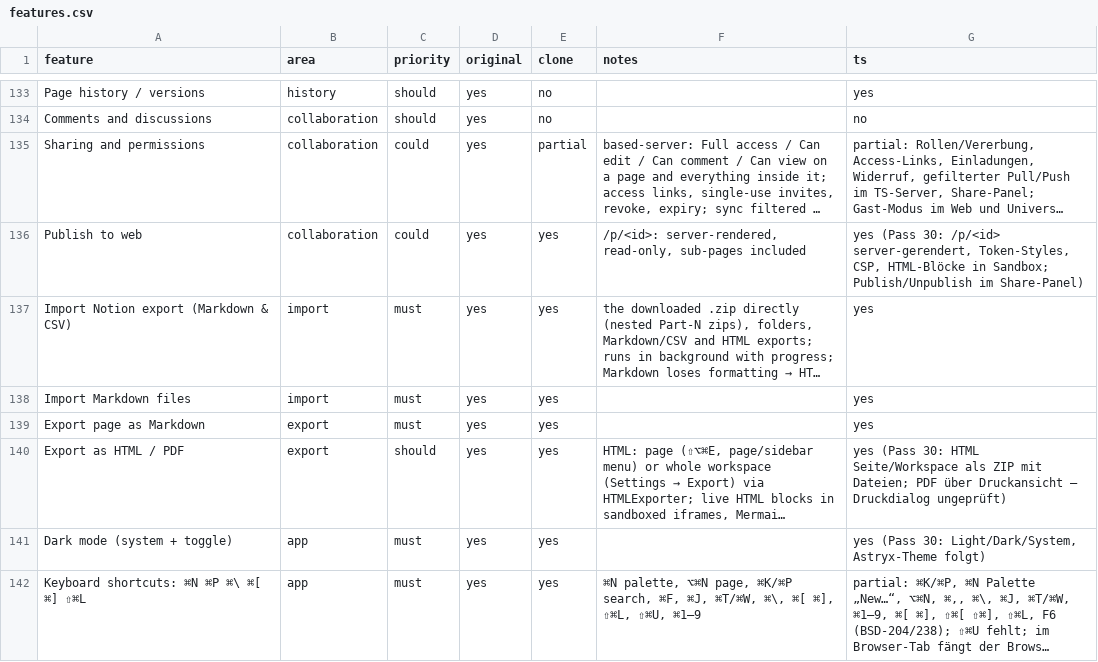
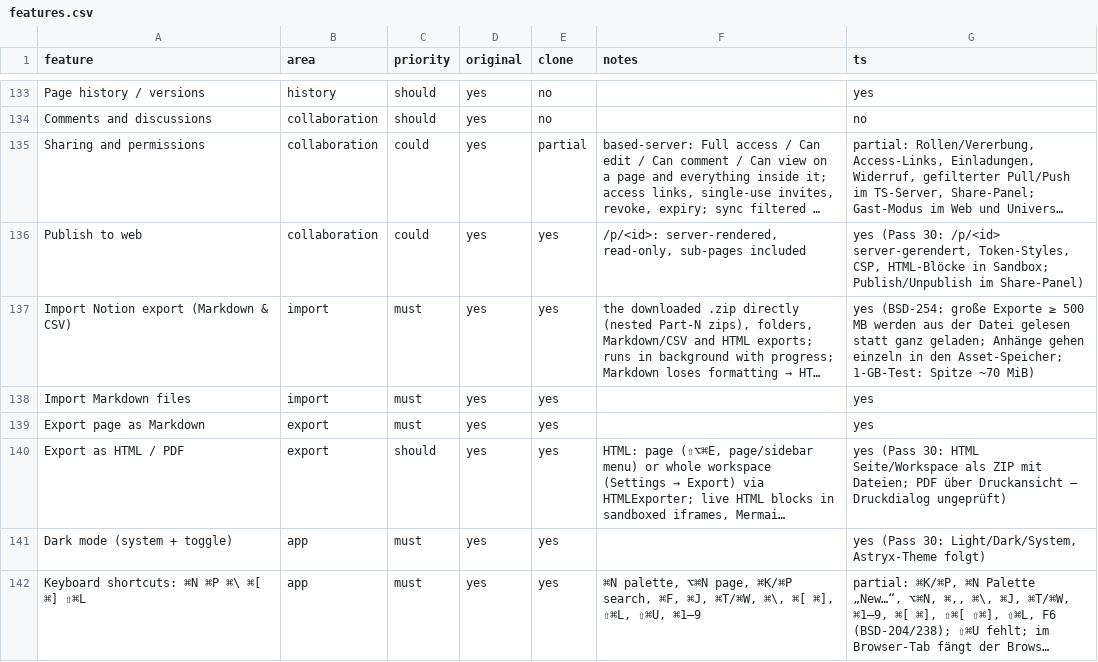
Before and after one commit to elija-7580/Based, a CSV file: replica/features.csv, drawn as a sheet; only a part is shown, gaps mark what is left out; long unchanged cells end in …; the diff names each change by its address in the sheet, - before the commit and + after, or states it on an @@ line.

```diff
--- a/replica/features.csv
+++ b/replica/features.csv
-G137 (ts): yes
+G137 (ts): yes (BSD-254: große Exporte ≥ 500 MB werden aus der Datei gelesen statt ganz geladen; Anhänge gehen einzeln in den Asset-Speicher; 1-GB-Test: Spitze ~70 MiB)
```
Also changed, not shown: 18 other files.
